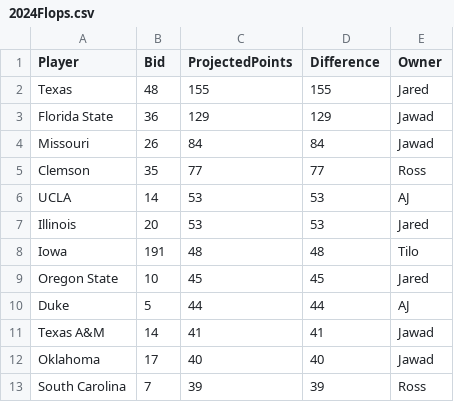
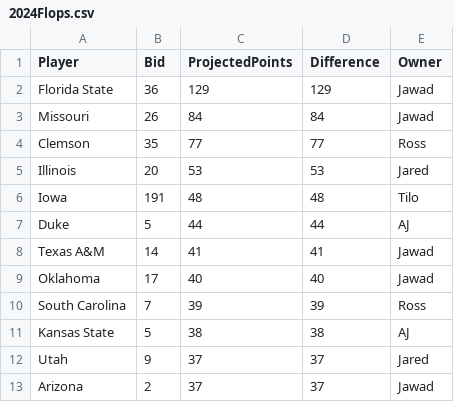
Before and after one commit to zo0o0ot/draft-scorer-nfl, a CSV file: leagify-result-stats/2024/2024Flops.csv, drawn as a sheet; only a part is shown; the shorter side is filled out with more unchanged rows; the diff names each change by its address in the sheet, - before the commit and + after, or states it on an @@ line.

```diff
--- a/leagify-result-stats/2024/2024Flops.csv
+++ b/leagify-result-stats/2024/2024Flops.csv
-row 2: Texas | 48 | 155 | 155 | Jared
-row 6: UCLA | 14 | 53 | 53 | AJ
-row 9: Oregon State | 10 | 45 | 45 | Jared
```
Also changed, not shown: leagify-result-stats/2024/2024DraftPointsBySchool.csv, leagify-result-stats/2024/2024LeagifySchoolStats.csv, 3 other files.
